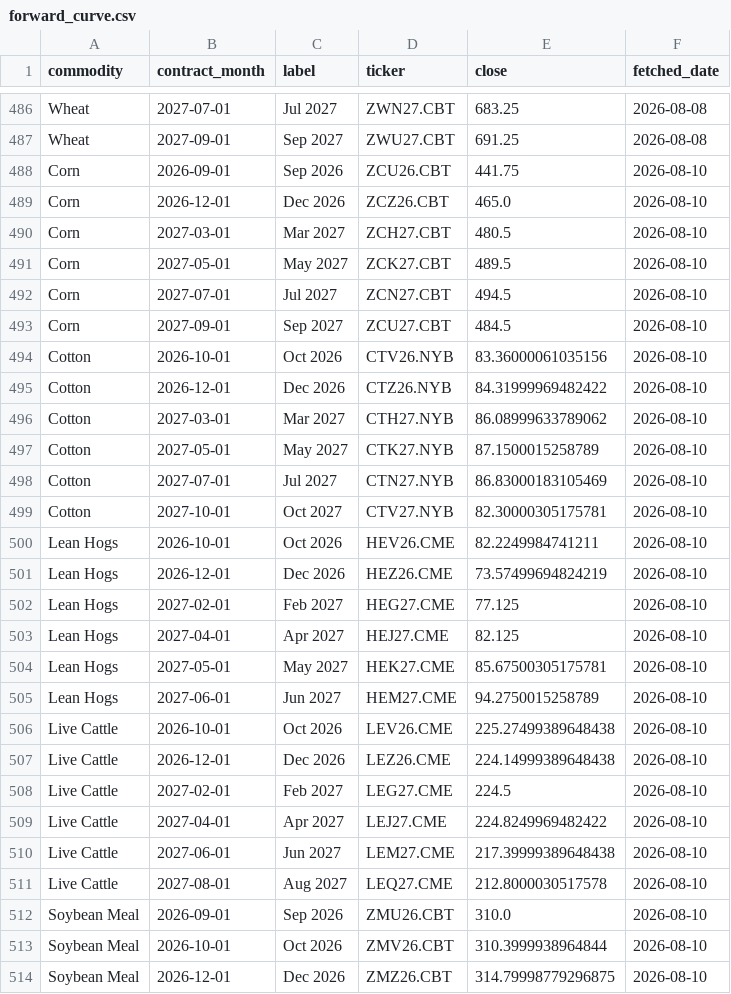
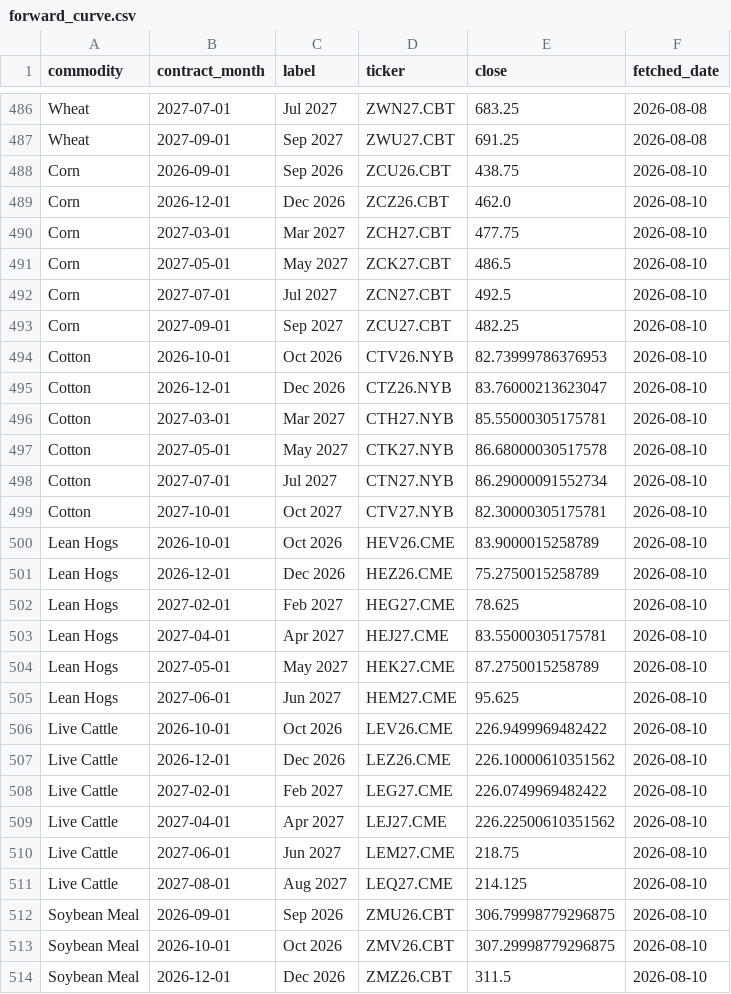
Before and after one commit to philipbergman6-glitch/Mirror-Market, a CSV file: data/history/forward_curve.csv, drawn as a sheet; only a part is shown, gaps mark what is left out; the diff covers the shown part only.

```diff
--- a/data/history/forward_curve.csv
+++ b/data/history/forward_curve.csv
@@ -487,28 +487,28 @@ Wheat,2027-07-01,Jul 2027,ZWN27.CBT,683.25,2026-08-08
 Wheat,2027-09-01,Sep 2027,ZWU27.CBT,691.25,2026-08-08
-Corn,2026-09-01,Sep 2026,ZCU26.CBT,441.75,2026-08-10
-Corn,2026-12-01,Dec 2026,ZCZ26.CBT,465.0,2026-08-10
-Corn,2027-03-01,Mar 2027,ZCH27.CBT,480.5,2026-08-10
-Corn,2027-05-01,May 2027,ZCK27.CBT,489.5,2026-08-10
-Corn,2027-07-01,Jul 2027,ZCN27.CBT,494.5,2026-08-10
-Corn,2027-09-01,Sep 2027,ZCU27.CBT,484.5,2026-08-10
-Cotton,2026-10-01,Oct 2026,CTV26.NYB,83.36000061035156,2026-08-10
-Cotton,2026-12-01,Dec 2026,CTZ26.NYB,84.31999969482422,2026-08-10
-Cotton,2027-03-01,Mar 2027,CTH27.NYB,86.08999633789062,2026-08-10
-Cotton,2027-05-01,May 2027,CTK27.NYB,87.1500015258789,2026-08-10
-Cotton,2027-07-01,Jul 2027,CTN27.NYB,86.83000183105469,2026-08-10
+Corn,2026-09-01,Sep 2026,ZCU26.CBT,438.75,2026-08-10
+Corn,2026-12-01,Dec 2026,ZCZ26.CBT,462.0,2026-08-10
+Corn,2027-03-01,Mar 2027,ZCH27.CBT,477.75,2026-08-10
+Corn,2027-05-01,May 2027,ZCK27.CBT,486.5,2026-08-10
+Corn,2027-07-01,Jul 2027,ZCN27.CBT,492.5,2026-08-10
+Corn,2027-09-01,Sep 2027,ZCU27.CBT,482.25,2026-08-10
+Cotton,2026-10-01,Oct 2026,CTV26.NYB,82.73999786376953,2026-08-10
+Cotton,2026-12-01,Dec 2026,CTZ26.NYB,83.76000213623047,2026-08-10
+Cotton,2027-03-01,Mar 2027,CTH27.NYB,85.55000305175781,2026-08-10
+Cotton,2027-05-01,May 2027,CTK27.NYB,86.68000030517578,2026-08-10
+Cotton,2027-07-01,Jul 2027,CTN27.NYB,86.29000091552734,2026-08-10
 Cotton,2027-10-01,Oct 2027,CTV27.NYB,82.30000305175781,2026-08-10
-Lean Hogs,2026-10-01,Oct 2026,HEV26.CME,82.2249984741211,2026-08-10
-Lean Hogs,2026-12-01,Dec 2026,HEZ26.CME,73.57499694824219,2026-08-10
-Lean Hogs,2027-02-01,Feb 2027,HEG27.CME,77.125,2026-08-10
-Lean Hogs,2027-04-01,Apr 2027,HEJ27.CME,82.125,2026-08-10
-Lean Hogs,2027-05-01,May 2027,HEK27.CME,85.67500305175781,2026-08-10
-Lean Hogs,2027-06-01,Jun 2027,HEM27.CME,94.2750015258789,2026-08-10
-Live Cattle,2026-10-01,Oct 2026,LEV26.CME,225.27499389648438,2026-08-10
-Live Cattle,2026-12-01,Dec 2026,LEZ26.CME,224.14999389648438,2026-08-10
-Live Cattle,2027-02-01,Feb 2027,LEG27.CME,224.5,2026-08-10
-Live Cattle,2027-04-01,Apr 2027,LEJ27.CME,224.8249969482422,2026-08-10
-Live Cattle,2027-06-01,Jun 2027,LEM27.CME,217.39999389648438,2026-08-10
-Live Cattle,2027-08-01,Aug 2027,LEQ27.CME,212.8000030517578,2026-08-10
-Soybean Meal,2026-09-01,Sep 2026,ZMU26.CBT,310.0,2026-08-10
-Soybean Meal,2026-10-01,Oct 2026,ZMV26.CBT,310.3999938964844,2026-08-10
-Soybean Meal,2026-12-01,Dec 2026,ZMZ26.CBT,314.79998779296875,2026-08-10
+Lean Hogs,2026-10-01,Oct 2026,HEV26.CME,83.9000015258789,2026-08-10
+Lean Hogs,2026-12-01,Dec 2026,HEZ26.CME,75.2750015258789,2026-08-10
+Lean Hogs,2027-02-01,Feb 2027,HEG27.CME,78.625,2026-08-10
+Lean Hogs,2027-04-01,Apr 2027,HEJ27.CME,83.55000305175781,2026-08-10
+Lean Hogs,2027-05-01,May 2027,HEK27.CME,87.2750015258789,2026-08-10
+Lean Hogs,2027-06-01,Jun 2027,HEM27.CME,95.625,2026-08-10
+Live Cattle,2026-10-01,Oct 2026,LEV26.CME,226.9499969482422,2026-08-10
+Live Cattle,2026-12-01,Dec 2026,LEZ26.CME,226.10000610351562,2026-08-10
+Live Cattle,2027-02-01,Feb 2027,LEG27.CME,226.0749969482422,2026-08-10
+Live Cattle,2027-04-01,Apr 2027,LEJ27.CME,226.22500610351562,2026-08-10
+Live Cattle,2027-06-01,Jun 2027,LEM27.CME,218.75,2026-08-10
+Live Cattle,2027-08-01,Aug 2027,LEQ27.CME,214.125,2026-08-10
+Soybean Meal,2026-09-01,Sep 2026,ZMU26.CBT,306.79998779296875,2026-08-10
+Soybean Meal,2026-10-01,Oct 2026,ZMV26.CBT,307.29998779296875,2026-08-10
+Soybean Meal,2026-12-01,Dec 2026,ZMZ26.CBT,311.5,2026-08-10
```
Also changed, not shown: 27 edited cells elsewhere in this file, data/history/gulf_bids.csv, data/history/inspections.csv, 2 other files.
